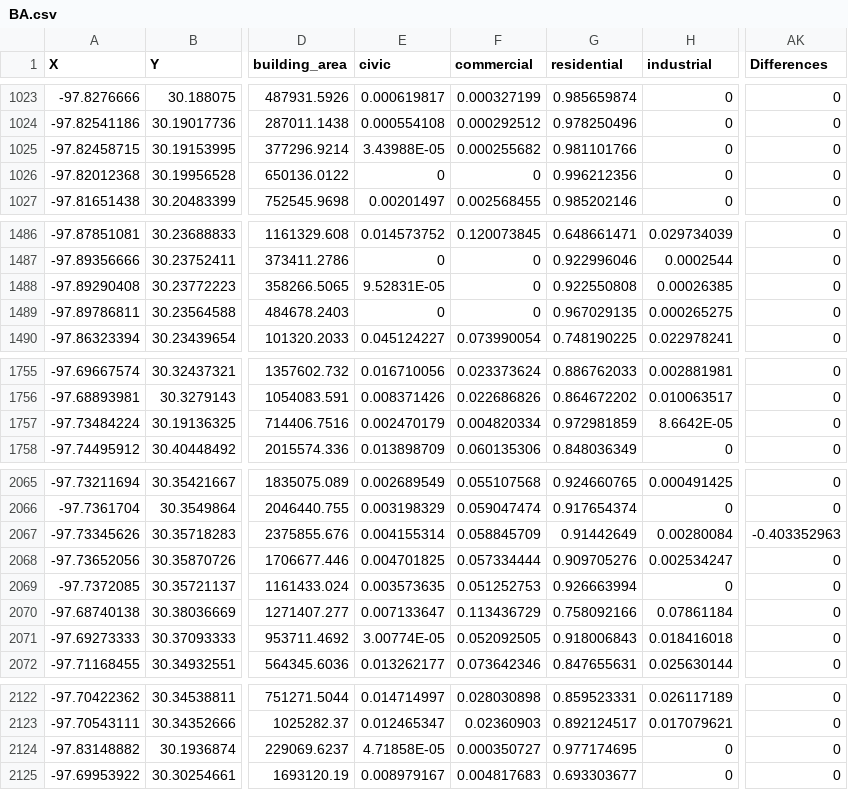
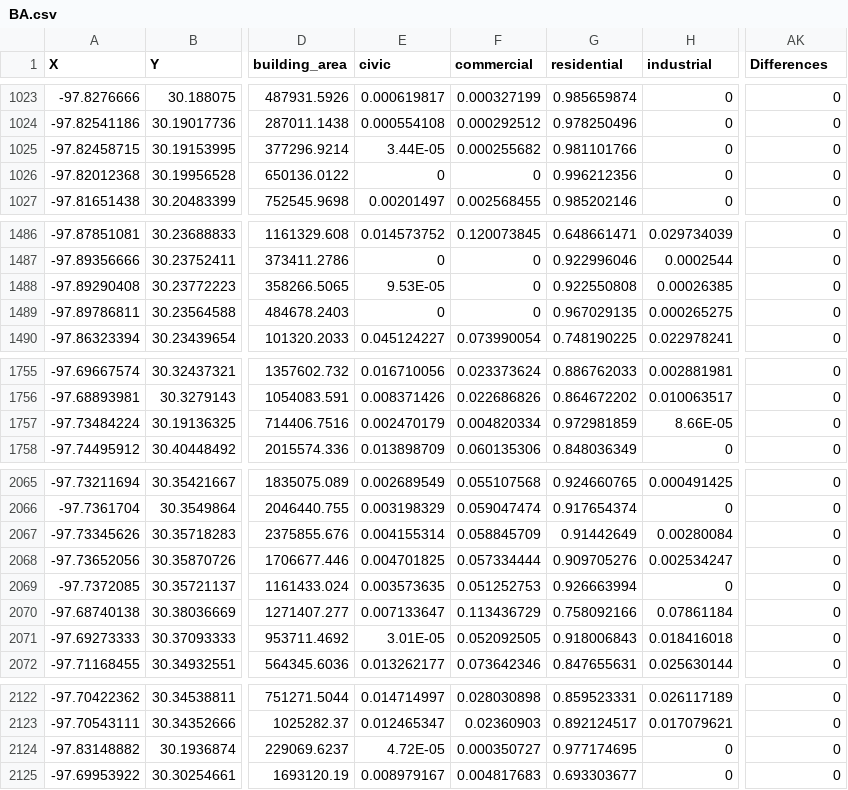
Before and after one commit to cathyxuhyx/MUSA801-Web-App, a CSV file: data/BA.csv, drawn as a sheet; only a part is shown, gaps mark what is left out; the diff covers the shown part only; the diff names each change by its address in the sheet, - before the commit and + after, or states it on an @@ line.

```diff
--- a/data/BA.csv
+++ b/data/BA.csv
-E1025 (civic): 3.43988E-05
+E1025 (civic): 3.44E-05
-E1488 (civic): 9.52831E-05
+E1488 (civic): 9.53E-05
-H1757 (industrial): 8.6642E-05
+H1757 (industrial): 8.66E-05
-AK2067 (Differences): -0.403352963
+AK2067 (Differences): 0
-E2071 (civic): 3.00774E-05
+E2071 (civic): 3.01E-05
-E2124 (civic): 4.71858E-05
+E2124 (civic): 4.72E-05
```
Also changed, not shown: 13 edited cells elsewhere in this file, data/LU.csv.
